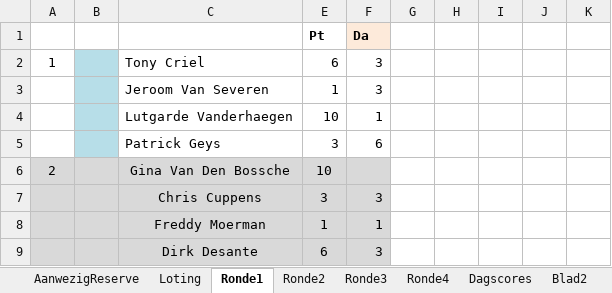
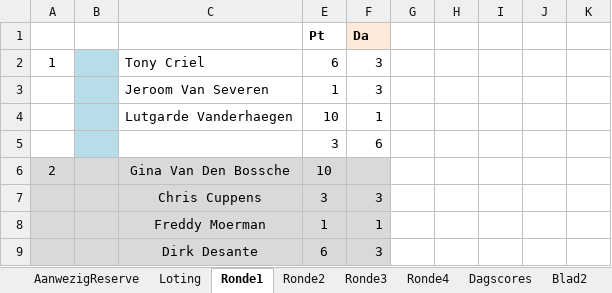
Before and after one commit to pat-cpu/klassement, an Excel workbook: Whistloting.xlsm, sheet Ronde1, drawn as a sheet; only a part is shown; values as stored, in another font and other column widths than the file's, no borders; the diff names each change by its address in the sheet, - before the commit and + after, or states it on an @@ line.

```diff
--- a/Whistloting.xlsm (sheet Ronde1)
+++ b/Whistloting.xlsm (sheet Ronde1)
-C5: Patrick Geys
+C5: (empty)
```
Also changed, not shown: sheet samen, sheet Blad2, sheet TotaleScores, sheet Ronde2, sheet Ronde3, 3 other files.
